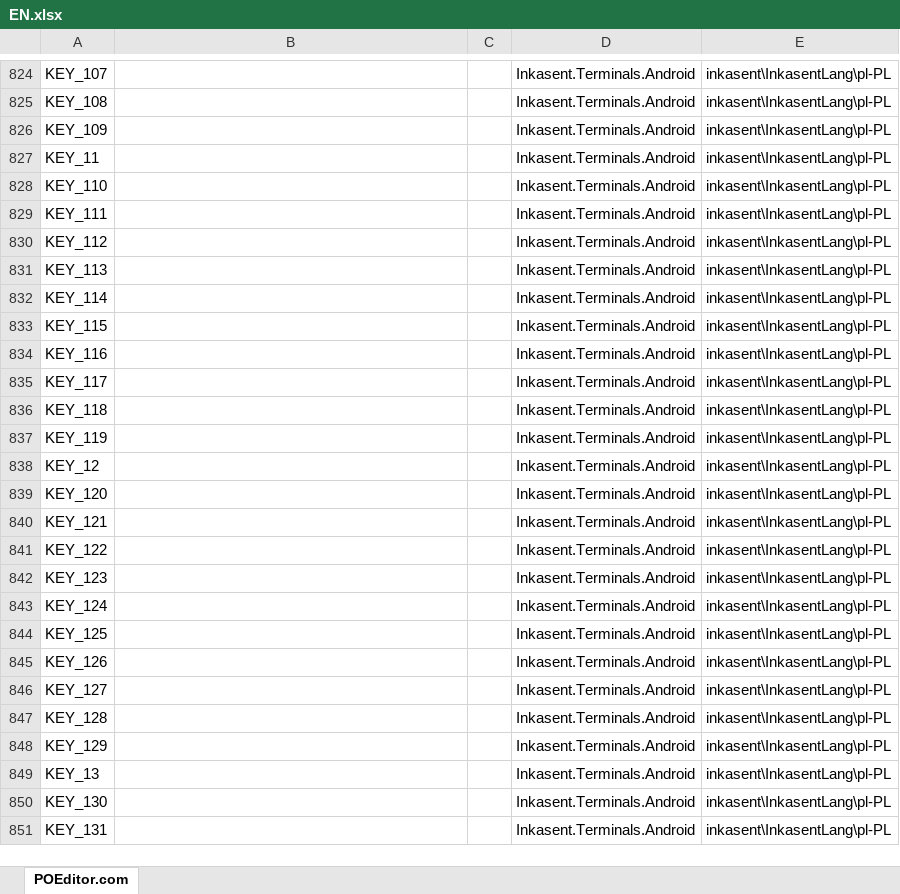
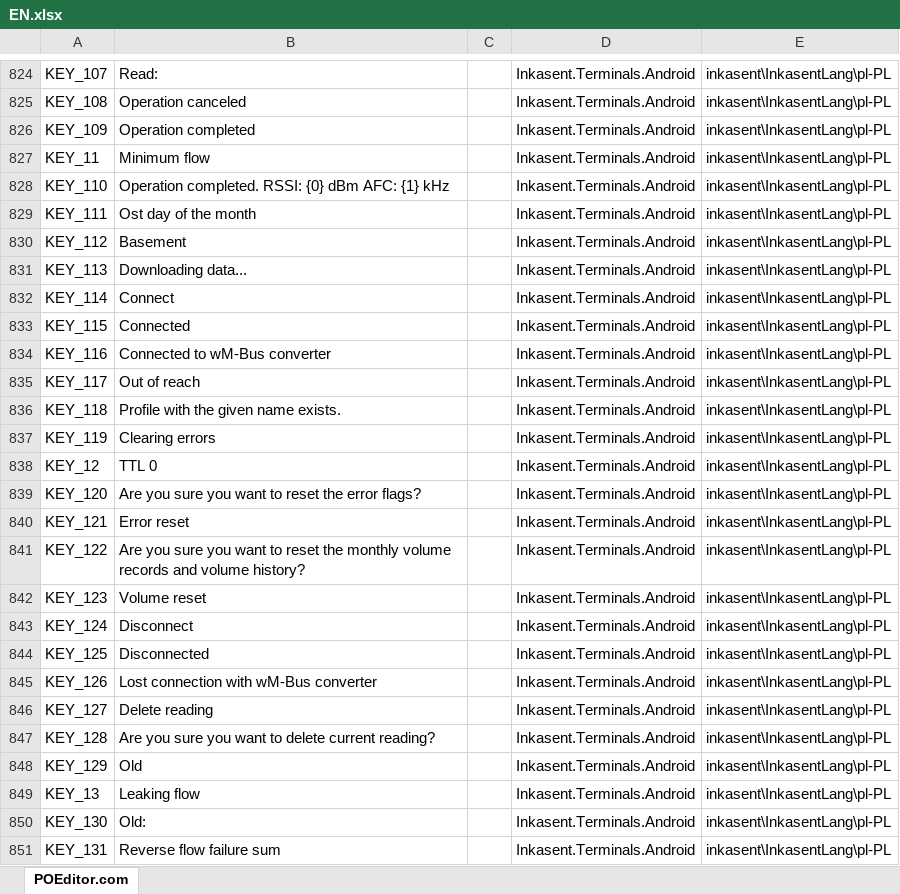
Before and after one commit to ApaPow/Ink--asentPC, an Excel workbook: EN.xlsx, sheet POEditor.com, drawn as a sheet; only a part is shown, gaps mark what is left out; values as stored, in another font and other column widths than the file's, no borders; the diff covers the shown part only; the diff names each change by its address in the sheet, - before the commit and + after, or states it on an @@ line.

Commit message:
Update EN.xlsx (POEditor.com)

```diff
--- a/EN.xlsx (sheet POEditor.com)
+++ b/EN.xlsx (sheet POEditor.com)
-B824: (empty)
+B824: Read:
-B825: (empty)
+B825: Operation canceled
-B826: (empty)
+B826: Operation completed
-B827: (empty)
+B827: Minimum flow
-B828: (empty)
+B828: Operation completed. RSSI: {0} dBm AFC: {1} kHz
-B829: (empty)
+B829: Ost day of the month
-B830: (empty)
+B830: Basement
-B831: (empty)
+B831: Downloading data...
-B832: (empty)
+B832: Connect
-B833: (empty)
+B833: Connected
-B834: (empty)
+B834: Connected to wM-Bus converter
-B835: (empty)
+B835: Out of reach
-B836: (empty)
+B836: Profile with the given name exists.
-B837: (empty)
+B837: Clearing errors
-B838: (empty)
+B838: TTL 0
-B839: (empty)
+B839: Are you sure you want to reset the error flags?
-B840: (empty)
+B840: Error reset
-B841: (empty)
+B841: Are you sure you want to reset the monthly volume records and volume history?
-B842: (empty)
+B842: Volume reset
-B843: (empty)
+B843: Disconnect
-B844: (empty)
+B844: Disconnected
-B845: (empty)
+B845: Lost connection with wM-Bus converter
-B846: (empty)
+B846: Delete reading
-B847: (empty)
+B847: Are you sure you want to delete current reading?
-B848: (empty)
+B848: Old
-B849: (empty)
+B849: Leaking flow
-B850: (empty)
+B850: Old:
-B851: (empty)
+B851: Reverse flow failure sum
```
Also changed, not shown: 573 edited cells elsewhere in this sheet.
